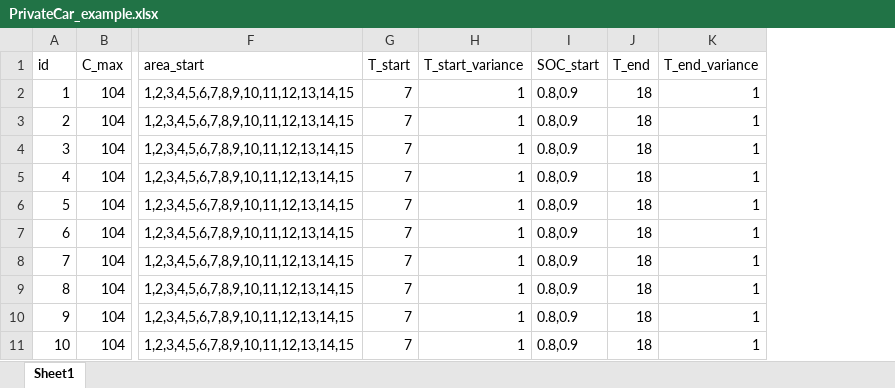
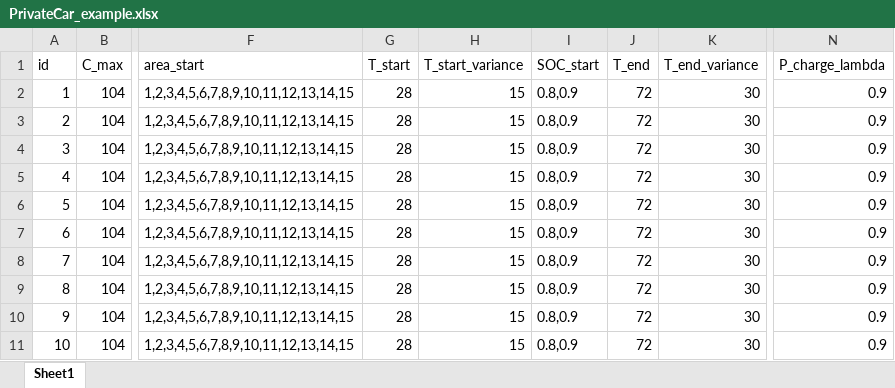
Before and after one commit to rightyou/-, an Excel workbook: 需求响应/data/PrivateCar_example.xlsx, sheet Sheet1, drawn as a sheet; only a part is shown, gaps mark what is left out; values as stored, in another font and other column widths than the file's, no borders; the diff names each change by its address in the sheet, - before the commit and + after, or states it on an @@ line.

```diff
--- a/需求响应/data/PrivateCar_example.xlsx (sheet Sheet1)
+++ b/需求响应/data/PrivateCar_example.xlsx (sheet Sheet1)
+column N (P_charge_lambda), rows 2-11: all 0.9
-G2:G11 (T_start): 7
+G2:G11 (T_start): 28
-H2:H11 (T_start_variance): 1
+H2:H11 (T_start_variance): 15
-J2:J11 (T_end): 18
+J2:J11 (T_end): 72
-K2:K11 (T_end_variance): 1
+K2:K11 (T_end_variance): 30
```
Also changed, not shown: 需求响应/data/Charging station.xlsx, 需求响应/data/PowerFlow.xlsx, 12 other files.
